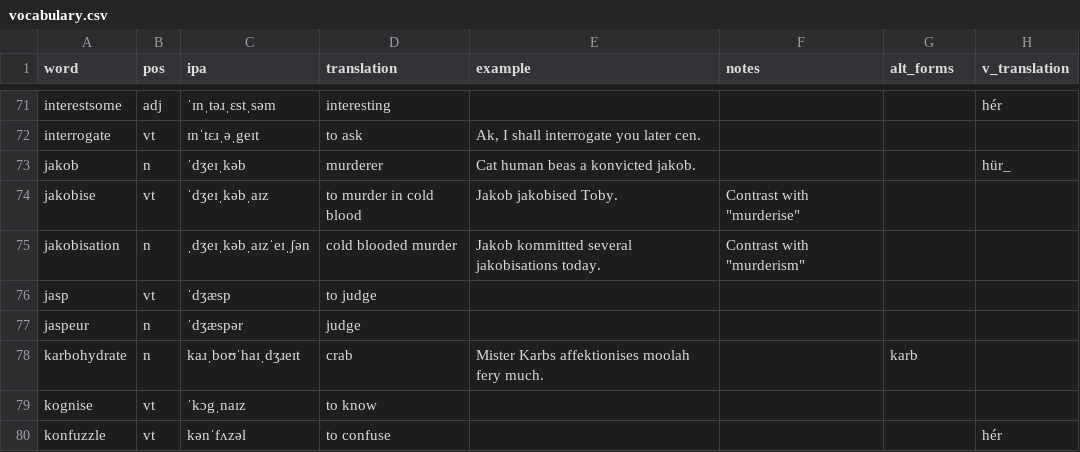
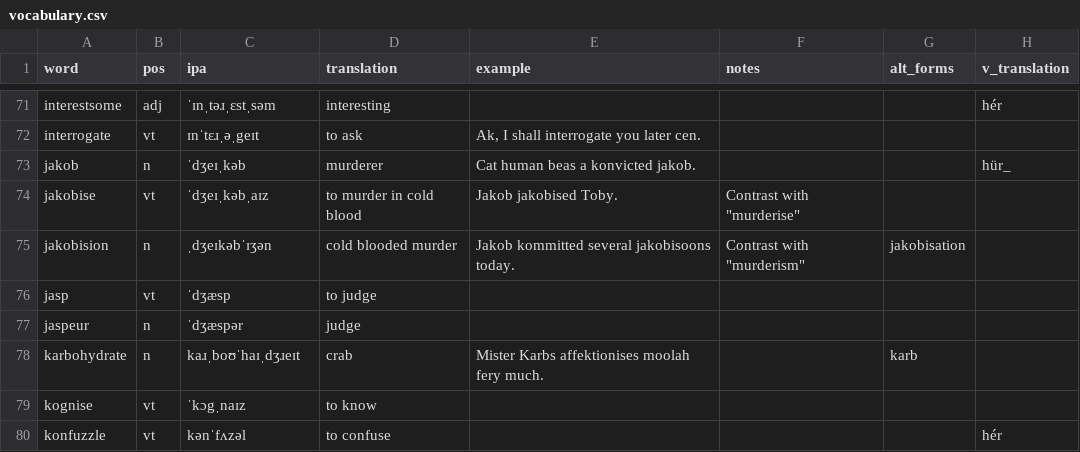
Before and after one commit to SeriousGuy888/Billzonian, a CSV file: vocabulary.csv, drawn as a sheet; only a part is shown, gaps mark what is left out.

Commit message:
jakobisation changed to jakobision

```diff
--- a/vocabulary.csv
+++ b/vocabulary.csv
@@ -74,3 +74,3 @@ jakob,n,ˈdʒeɪˌkəb,murderer,Cat human beas a konvicted jakob.,,,hür_
 jakobise,vt,ˈdʒeɪˌkəbˌaɪz,to murder in cold blood,Jakob jakobised Toby.,"Contrast with ""murderise""",,
-jakobisation,n,ˌdʒeɪˌkəbˌaɪzˈeɪˌʃən,cold blooded murder,Jakob kommitted several jakobisations today.,"Contrast with ""murderism""",,
+jakobision,n,ˌdʒeɪkəbˈɪʒən,cold blooded murder,Jakob kommitted several jakobisoons today.,"Contrast with ""murderism""",jakobisation,
 jasp,vt,ˈdʒæsp,to judge,,,,
```
